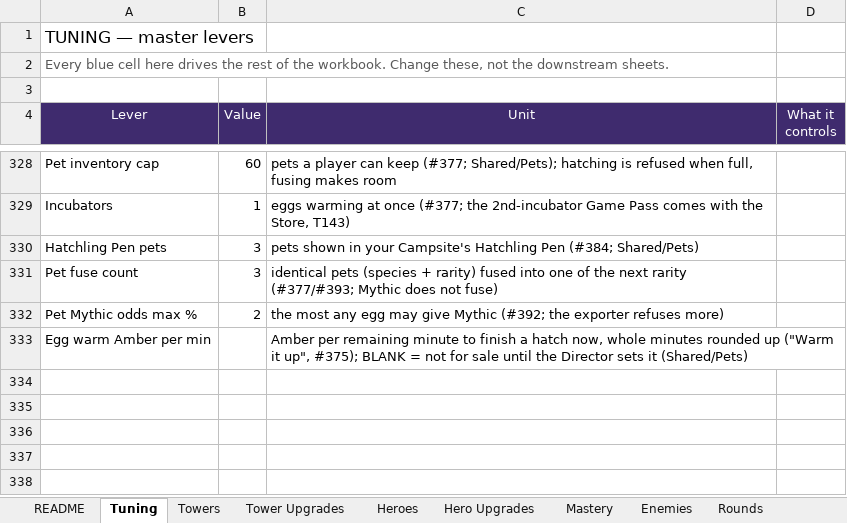
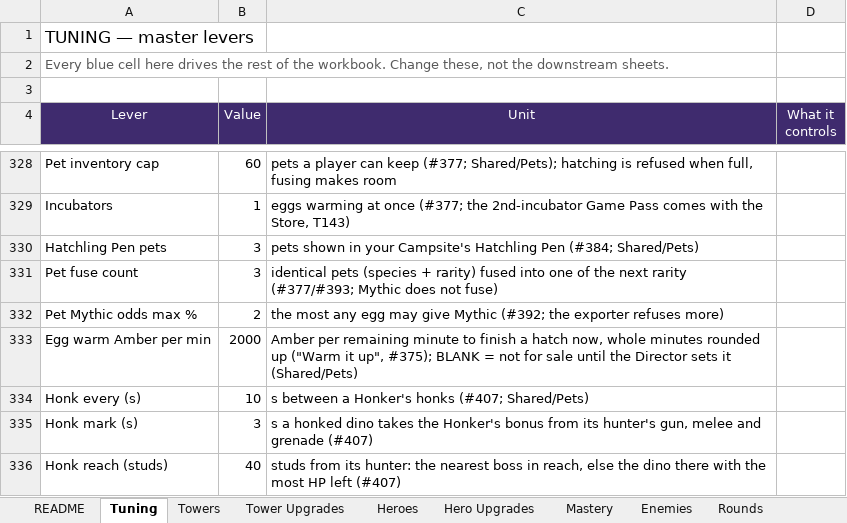
Before and after one commit to BigJover/storm-split, an Excel workbook: Storm-Split-Balance.xlsx, sheet Tuning, drawn as a sheet; only a part is shown, gaps mark what is left out; values as stored, in another font and other column widths than the file's, no borders; the diff names each change by its address in the sheet, - before the commit and + after, or states it on an @@ line.

```diff
--- a/Storm-Split-Balance.xlsx (sheet Tuning)
+++ b/Storm-Split-Balance.xlsx (sheet Tuning)
-B333 (Value): (empty)
+B333 (Value): 2000
+row 334: Honk every (s) | 10 | s between a Honker's honks (#407; Shared/Pets)
+row 335: Honk mark (s) | 3 | s a honked dino takes the Honker's bonus from its hunter's gun, melee and grenade (#407)
+row 336: Honk reach (studs) | 40 | studs from its hunter: the nearest boss in reach, else the dino there with the most HP left (#407)
```
Also changed, not shown: sheet Eggs, sheet Pets, 9 other files.
